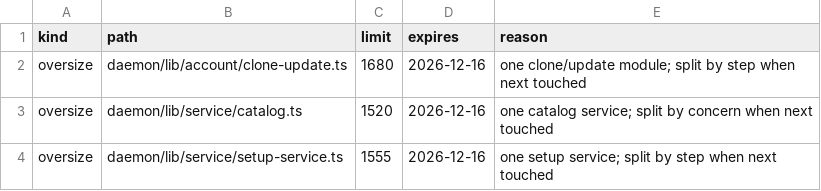
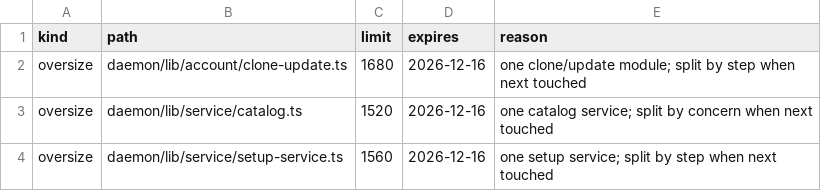
Before and after one commit to kirinnee/ferretry, a TSV file: packages/plugins/runtimes/composition.tsv, drawn as a sheet.

Commit message:
feat(runtimes): choose import items, never import hooks, list project hints

```diff
--- a/packages/plugins/runtimes/composition.tsv
+++ b/packages/plugins/runtimes/composition.tsv
@@ -3,2 +3,2 @@ oversize	daemon/lib/account/clone-update.ts	1680	2026-12-16	one clone/update mod
 oversize	daemon/lib/service/catalog.ts	1520	2026-12-16	one catalog service; split by concern when next touched
-oversize	daemon/lib/service/setup-service.ts	1555	2026-12-16	one setup service; split by step when next touched
+oversize	daemon/lib/service/setup-service.ts	1560	2026-12-16	one setup service; split by step when next touched
```
Also changed, not shown: 12 other files.
